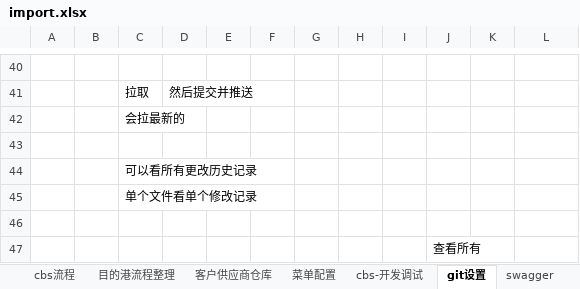
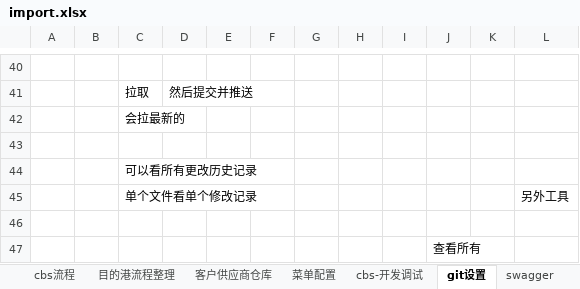
Before and after one commit to spiderwolf11001282/DocManager2, an Excel workbook: import.xlsx, sheet git设置, drawn as a sheet; only a part is shown, gaps mark what is left out; values as stored, in another font and other column widths than the file's, no borders; charts and pictures not drawn; the diff names each change by its address in the sheet, - before the commit and + after, or states it on an @@ line.

```diff
--- a/import.xlsx (sheet git设置)
+++ b/import.xlsx (sheet git设置)
-L45: (empty)
+L45: 另外工具
```
Also changed, not shown: sheet import, charts or pictures, 1 other file.
